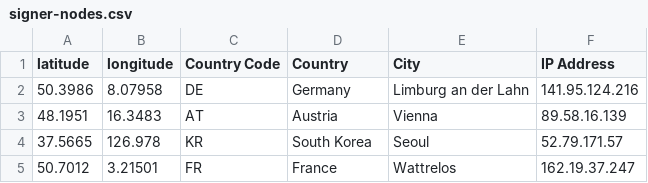
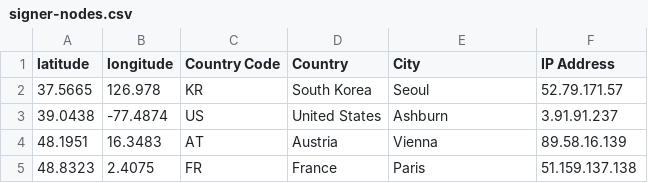
Before and after one commit to hstove/pox-events, a CSV file: data/mainnet/signer-nodes.csv, drawn as a sheet.

```diff
--- a/data/mainnet/signer-nodes.csv
+++ b/data/mainnet/signer-nodes.csv
@@ -1,5 +1,5 @@
 latitude,longitude,Country Code,Country,City,IP Address
-50.3986,8.07958,DE,Germany,Limburg an der Lahn,141.95.124.216
+37.5665,126.978,KR,South Korea,Seoul,52.79.171.57
+39.0438,-77.4874,US,United States,Ashburn,3.91.91.237
 48.1951,16.3483,AT,Austria,Vienna,89.58.16.139
-37.5665,126.978,KR,South Korea,Seoul,52.79.171.57
-50.7012,3.21501,FR,France,Wattrelos,162.19.37.247
+48.8323,2.4075,FR,France,Paris,51.159.137.138
```
